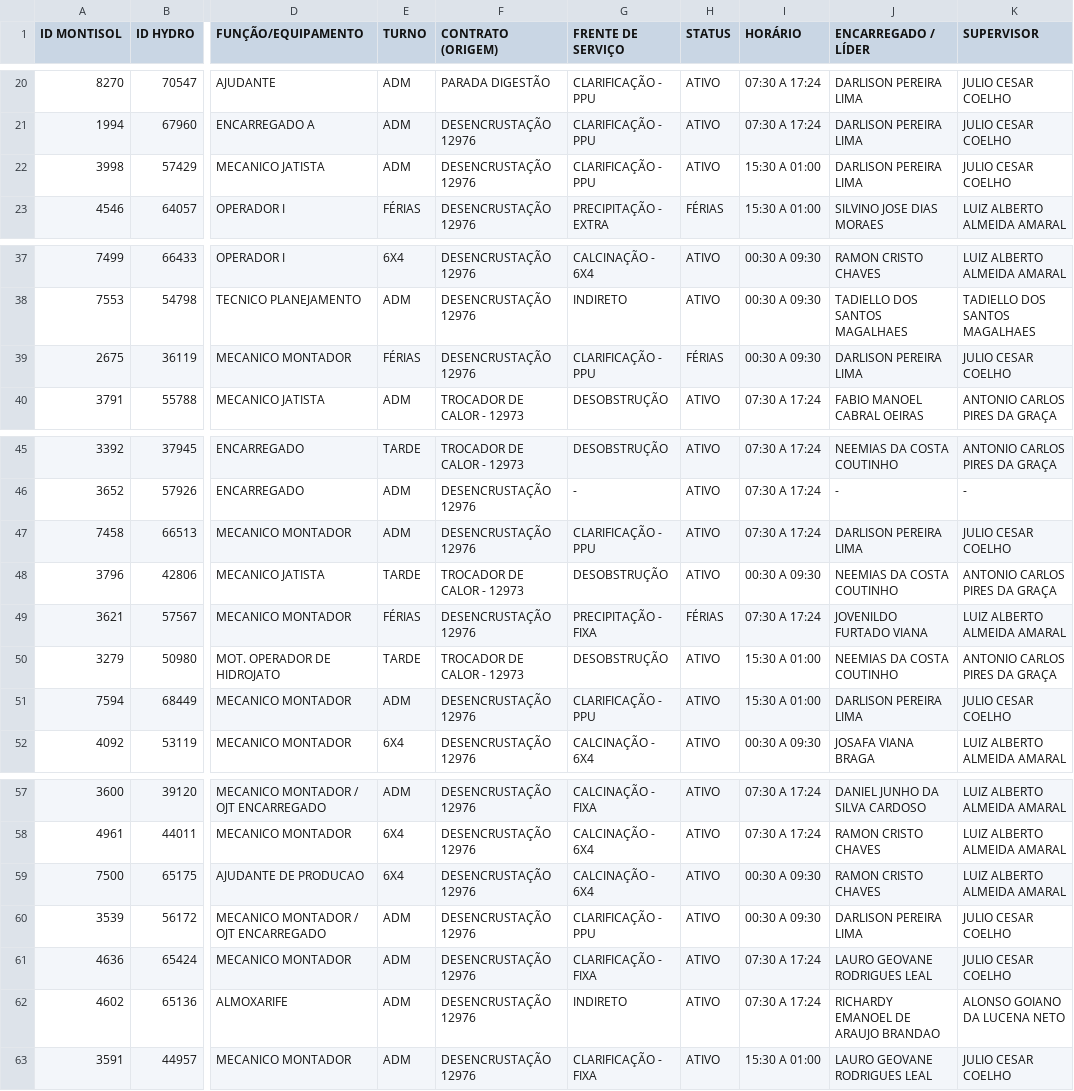
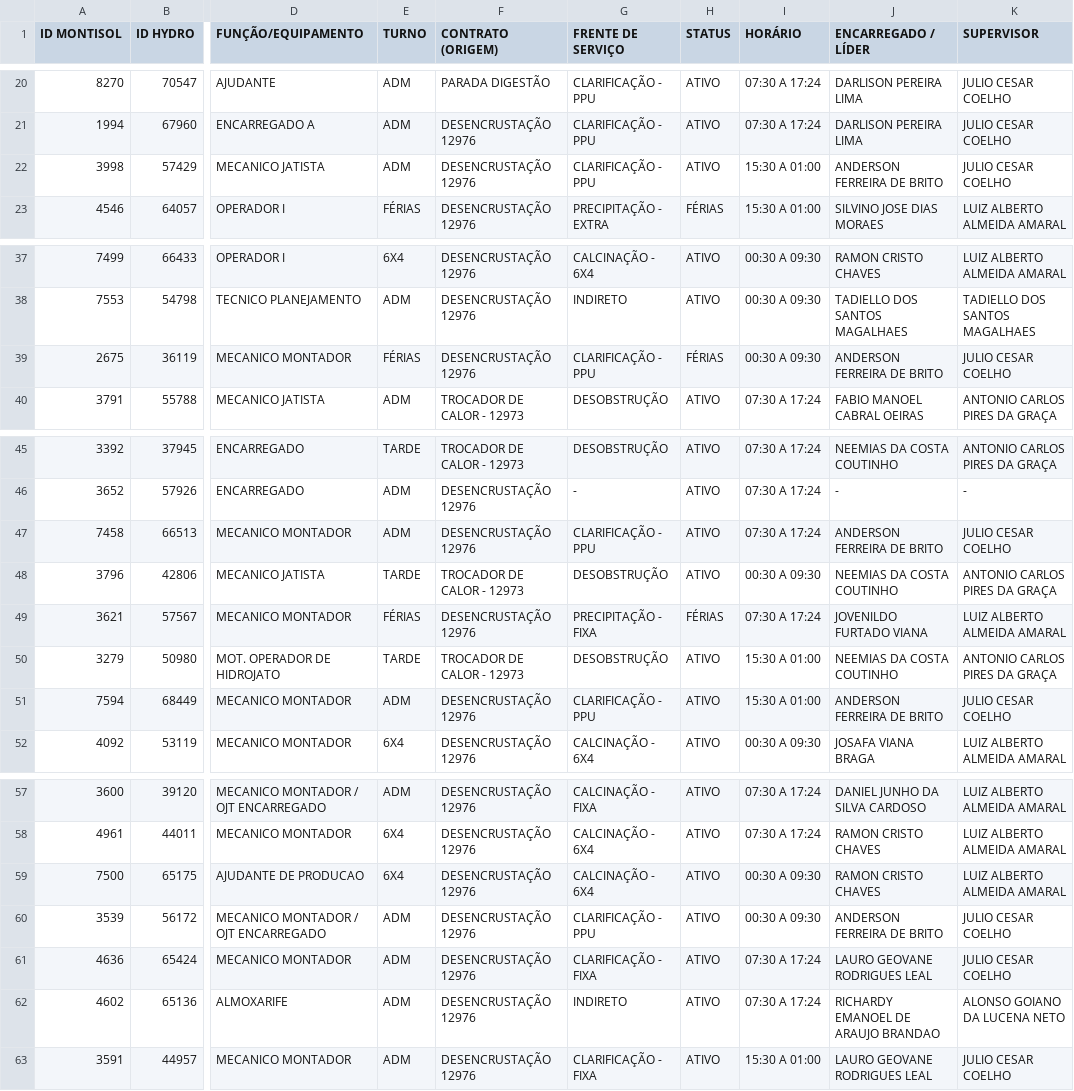
Before and after one commit to lucassnts963/followup_montisol, a CSV file: efetivo.csv, drawn as a sheet; only a part is shown, gaps mark what is left out; the diff names each change by its address in the sheet, - before the commit and + after, or states it on an @@ line.

Commit message:
atualização do efetivo

```diff
--- a/efetivo.csv
+++ b/efetivo.csv
-J22 (ENCARREGADO / LÍDER): DARLISON PEREIRA LIMA
+J22 (ENCARREGADO / LÍDER): ANDERSON FERREIRA DE BRITO
-J39 (ENCARREGADO / LÍDER): DARLISON PEREIRA LIMA
+J39 (ENCARREGADO / LÍDER): ANDERSON FERREIRA DE BRITO
-J47 (ENCARREGADO / LÍDER): DARLISON PEREIRA LIMA
+J47 (ENCARREGADO / LÍDER): ANDERSON FERREIRA DE BRITO
-J51 (ENCARREGADO / LÍDER): DARLISON PEREIRA LIMA
+J51 (ENCARREGADO / LÍDER): ANDERSON FERREIRA DE BRITO
-J60 (ENCARREGADO / LÍDER): DARLISON PEREIRA LIMA
+J60 (ENCARREGADO / LÍDER): ANDERSON FERREIRA DE BRITO
```
